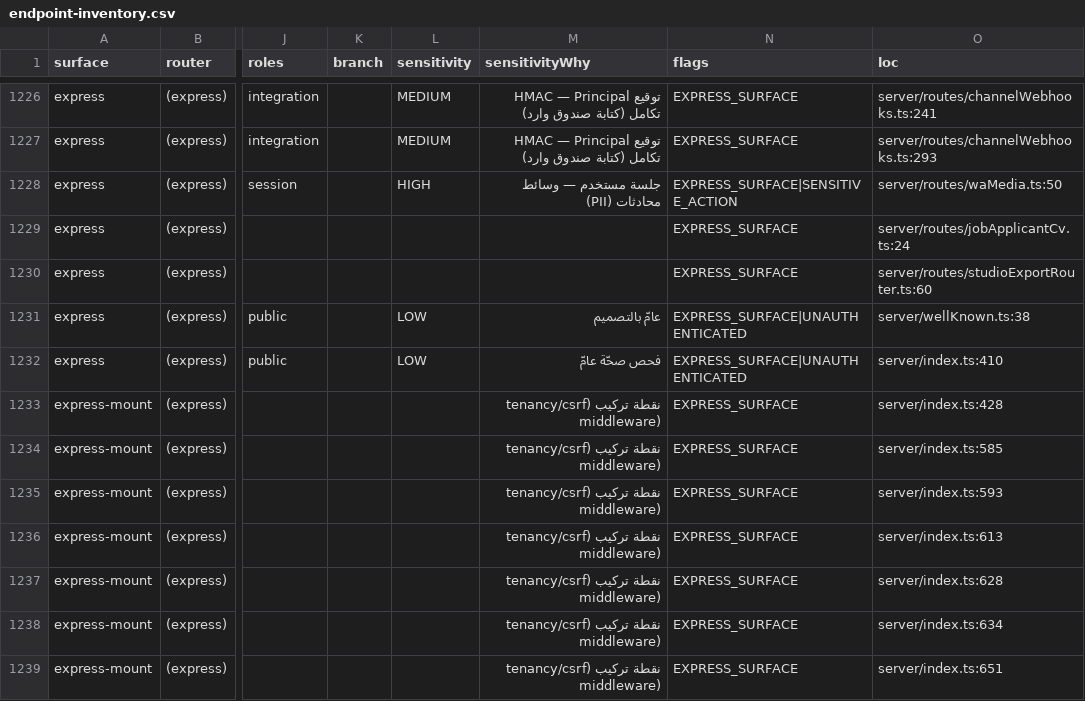
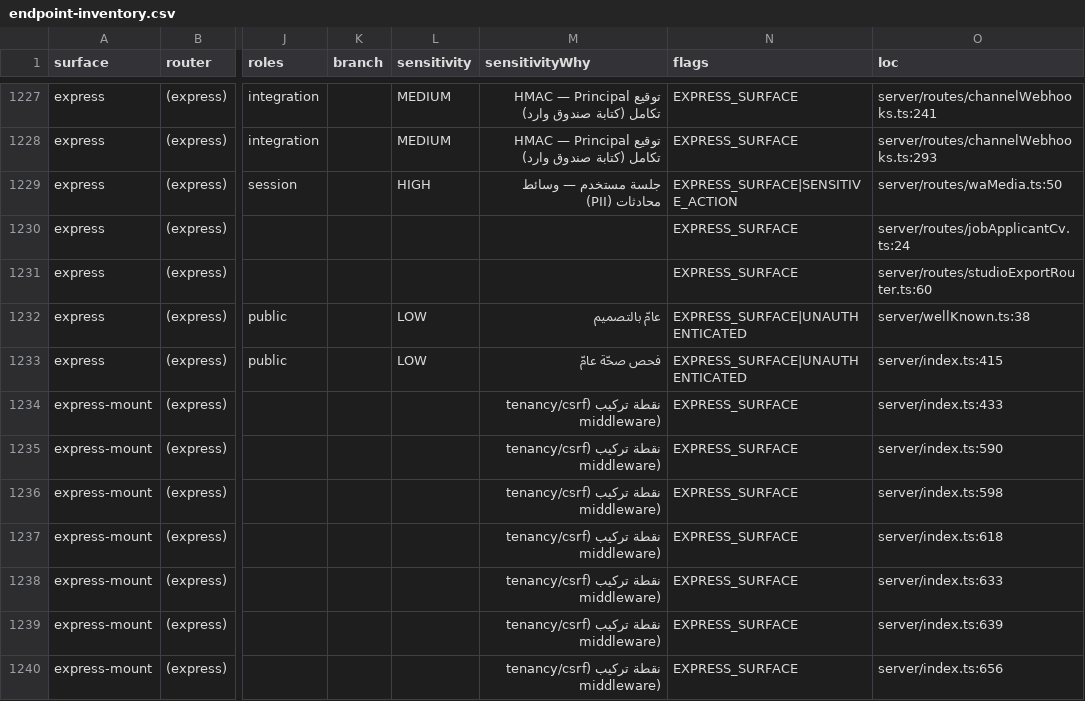
Before and after one commit to ahrrfy/business_management_system, a CSV file: docs/authz/endpoint-inventory.csv, drawn as a sheet; only a part is shown, gaps mark what is left out; addresses are those after the commit; the diff covers the shown part only; the diff names each change by its address in the sheet, - before the commit and + after, or states it on an @@ line.

```diff
--- a/docs/authz/endpoint-inventory.csv
+++ b/docs/authz/endpoint-inventory.csv
-O1233 (loc): server/index.ts:410
+O1233 (loc): server/index.ts:415
-O1234 (loc): server/index.ts:428
+O1234 (loc): server/index.ts:433
-O1235 (loc): server/index.ts:585
+O1235 (loc): server/index.ts:590
-O1236 (loc): server/index.ts:593
+O1236 (loc): server/index.ts:598
-O1237 (loc): server/index.ts:613
+O1237 (loc): server/index.ts:618
-O1238 (loc): server/index.ts:628
+O1238 (loc): server/index.ts:633
-O1239 (loc): server/index.ts:634
+O1239 (loc): server/index.ts:639
-O1240 (loc): server/index.ts:651
+O1240 (loc): server/index.ts:656
```
Also changed, not shown: 1 added row and 14 edited cells elsewhere in this file, 10 other files.
